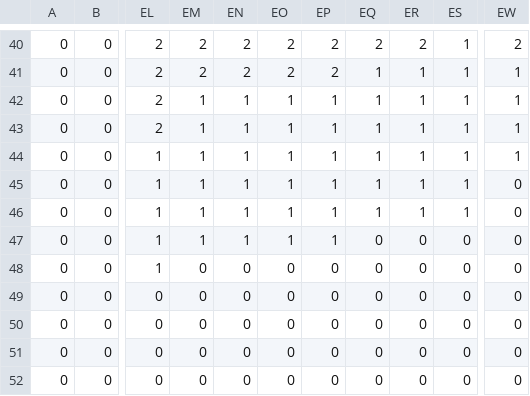
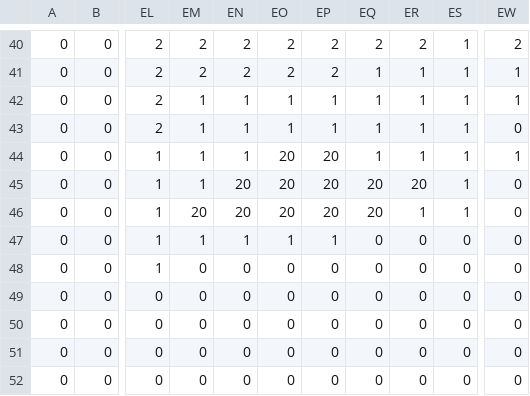
Before and after one commit to bta-team-port/better-with-aether, a CSV file: asesprite/achievements/achievements/simplified/Huge/Terrain3.csv, drawn as a sheet; only a part is shown, gaps mark what is left out; the diff covers the shown part only; the diff names each change by its address in the sheet, - before the commit and + after, or states it on an @@ line.

```diff
--- a/asesprite/achievements/achievements/simplified/Huge/Terrain3.csv
+++ b/asesprite/achievements/achievements/simplified/Huge/Terrain3.csv
-EW43: 1
+EW43: 0
-EO44:EO46: 1
+EO44:EO46: 20
-EP44:EP46: 1
+EP44:EP46: 20
-EN45:EN46: 1
+EN45:EN46: 20
-EQ45:EQ46: 1
+EQ45:EQ46: 20
-ER45: 1
+ER45: 20
-EM46: 1
+EM46: 20
```
Also changed, not shown: 46 edited cells elsewhere in this file, asesprite/achievements/achievements/simplified/Huge/Terrain1.csv, asesprite/achievements/achievements/simplified/Huge/Terrain2.csv, 14 other files.
